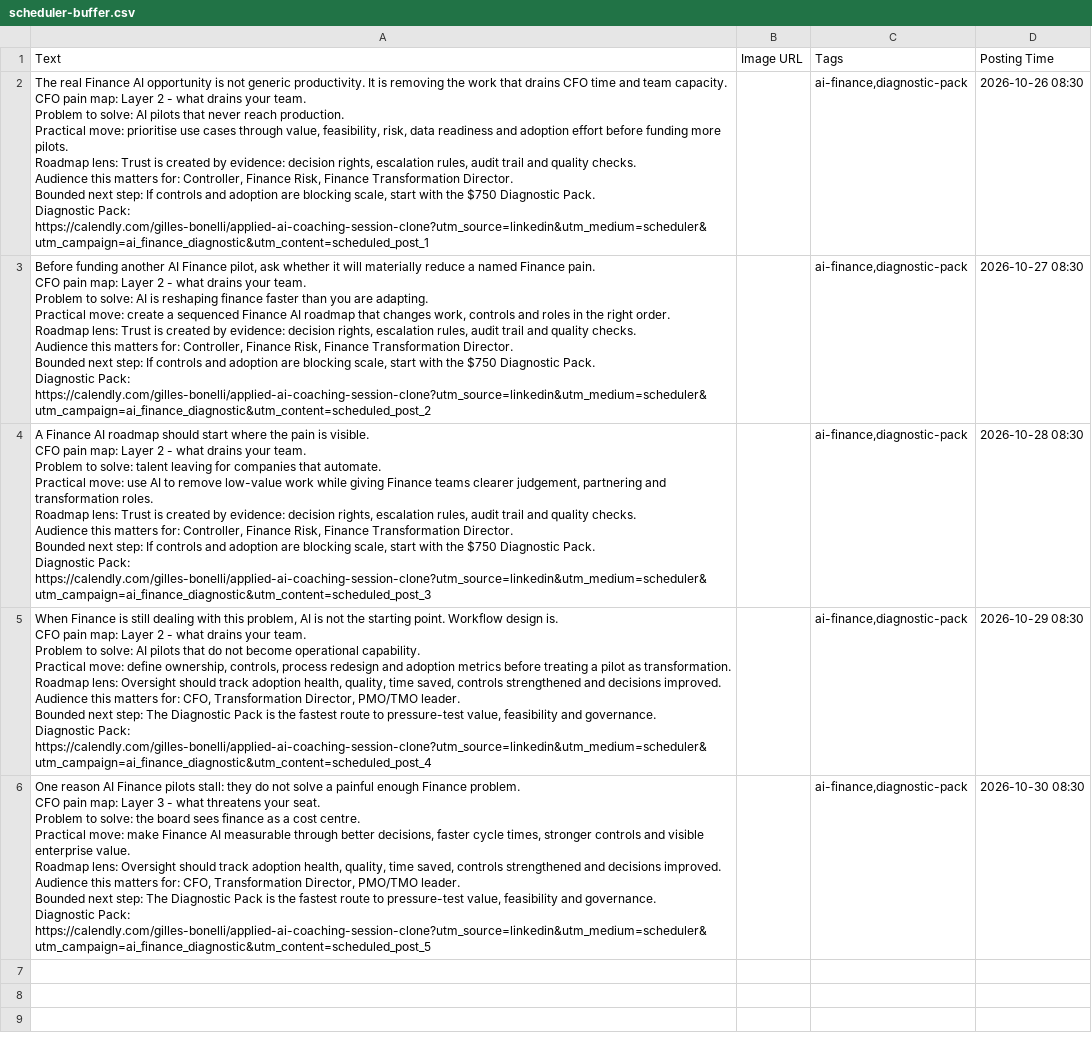
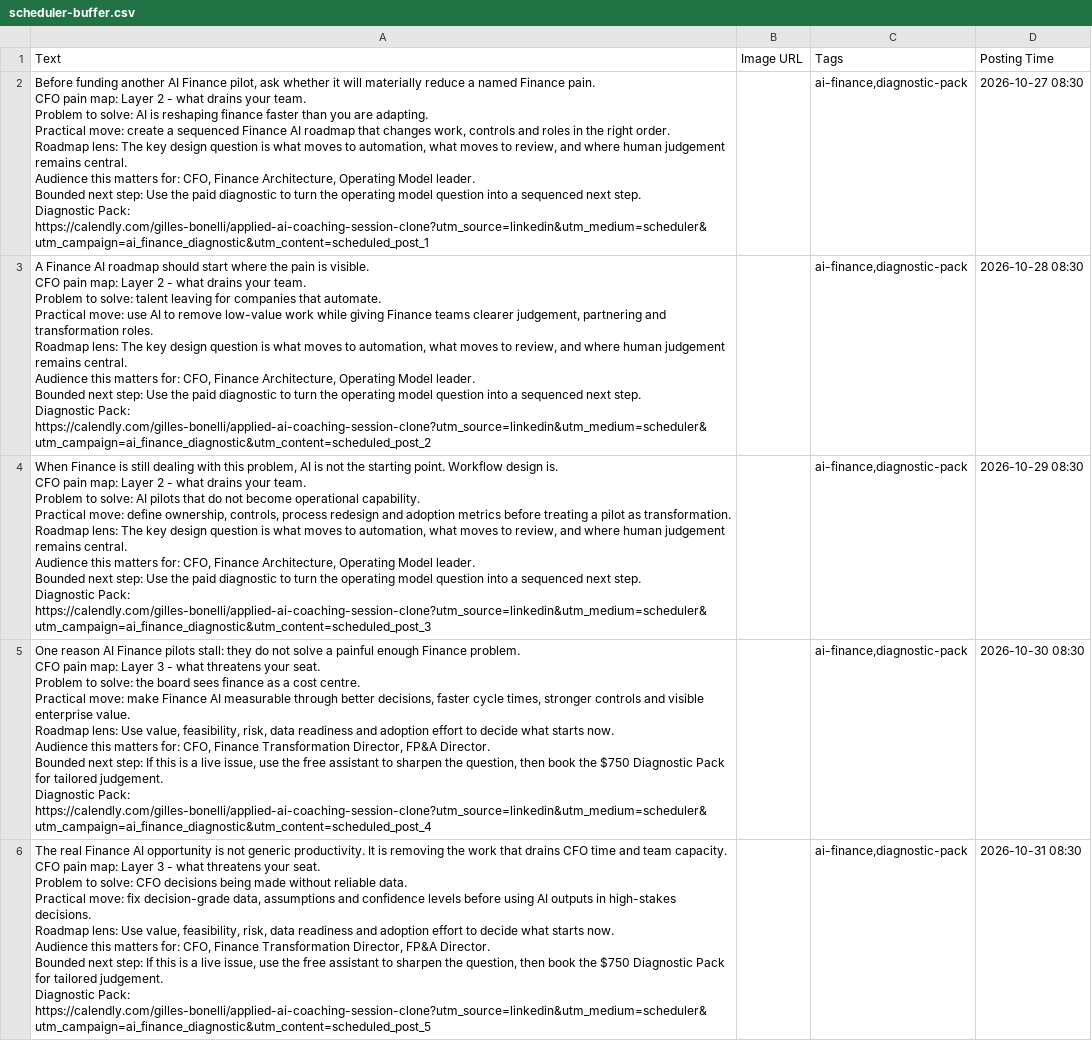
Before and after one commit to CEOFOUNDER/STNM_FT, a CSV file: traffic-console/generated/scheduler-buffer.csv, drawn as a sheet; removed rows and columns are numbered as before the commit, all else as after; ↵ is a line break in a cell; the diff names each change by its address in the sheet, - before the commit and + after, or states it on an @@ line.

```diff
--- a/traffic-console/generated/scheduler-buffer.csv
+++ b/traffic-console/generated/scheduler-buffer.csv
-row 2: The real Finance AI opportunity is not generic productivity. It is removing the work that drains CFO time and team capacity. ↵ CFO pain map: Layer 2 - what drains your team. ↵ Problem to solve: AI pilots that never reach production. ↵ Practical move: prioritise use cases through value, feasibility, risk, data readiness and adoption effort before funding more pilots. ↵ Roadmap lens: Trust is created by evidence: decision rights, escalation rules, audit trail and quality checks. ↵ Audience this matters for: Controller, Finance Risk, Finance Transformation Director. ↵ Bounded next step: If controls and adoption are blocking scale, start with the $750 Diagnostic Pack. ↵ Diagnostic Pack: https://calendly.com/gilles-bonelli/applied-ai-coaching-session-clone?utm_source=linkedin&utm_medium=scheduler&utm_campaign=ai_finance_diagnostic&utm_content=scheduled_post_1 |  | ai-finance,diagnostic-pack | 2026-10-26 08:30
-A2 (Text): …Roadmap lens: Trust is created by evidence: decision rights, escalation rules, audit trail and quality checks. ↵ Audience this matters for: Controller, Finance Risk, Finance Transformation Director. ↵ Bounded next step: If controls and adoption are blocking scale, start with the $750 Diagnostic Pack. ↵ Diagnostic Pack: https://calendly.com/gilles-bonelli/applied-ai-coaching-session-clone?utm_source=linkedin&utm_medium=scheduler&utm_campaign=ai_finance_diagnostic&utm_content=scheduled_post_2
+A2 (Text): …Roadmap lens: The key design question is what moves to automation, what moves to review, and where human judgement remains central. ↵ Audience this matters for: CFO, Finance Architecture, Operating Model leader. ↵ Bounded next step: Use the paid diagnostic to turn the operating model question into a sequenced next step. ↵ Diagnostic Pack: https://calendly.com/gilles-bonelli/applied-ai-coaching-session-clone?utm_source=linkedin&utm_medium=scheduler&utm_campaign=ai_finance_diagnostic&utm_content=scheduled_post_1
-A3 (Text): …Roadmap lens: Trust is created by evidence: decision rights, escalation rules, audit trail and quality checks. ↵ Audience this matters for: Controller, Finance Risk, Finance Transformation Director. ↵ Bounded next step: If controls and adoption are blocking scale, start with the $750 Diagnostic Pack. ↵ Diagnostic Pack: https://calendly.com/gilles-bonelli/applied-ai-coaching-session-clone?utm_source=linkedin&utm_medium=scheduler&utm_campaign=ai_finance_diagnostic&utm_content=scheduled_post_3
+A3 (Text): …Roadmap lens: The key design question is what moves to automation, what moves to review, and where human judgement remains central. ↵ Audience this matters for: CFO, Finance Architecture, Operating Model leader. ↵ Bounded next step: Use the paid diagnostic to turn the operating model question into a sequenced next step. ↵ Diagnostic Pack: https://calendly.com/gilles-bonelli/applied-ai-coaching-session-clone?utm_source=linkedin&utm_medium=scheduler&utm_campaign=ai_finance_diagnostic&utm_content=scheduled_post_2
-A4 (Text): …Roadmap lens: Oversight should track adoption health, quality, time saved, controls strengthened and decisions improved. ↵ Audience this matters for: CFO, Transformation Director, PMO/TMO leader. ↵ Bounded next step: The Diagnostic Pack is the fastest route to pressure-test value, feasibility and governance. ↵ Diagnostic Pack: https://calendly.com/gilles-bonelli/applied-ai-coaching-session-clone?utm_source=linkedin&utm_medium=scheduler&utm_campaign=ai_finance_diagnostic&utm_content=scheduled_post_4
+A4 (Text): …Roadmap lens: The key design question is what moves to automation, what moves to review, and where human judgement remains central. ↵ Audience this matters for: CFO, Finance Architecture, Operating Model leader. ↵ Bounded next step: Use the paid diagnostic to turn the operating model question into a sequenced next step. ↵ Diagnostic Pack: https://calendly.com/gilles-bonelli/applied-ai-coaching-session-clone?utm_source=linkedin&utm_medium=scheduler&utm_campaign=ai_finance_diagnostic&utm_content=scheduled_post_3
-A5 (Text): …Roadmap lens: Oversight should track adoption health, quality, time saved, controls strengthened and decisions improved. ↵ Audience this matters for: CFO, Transformation Director, PMO/TMO leader. ↵ Bounded next step: The Diagnostic Pack is the fastest route to pressure-test value, feasibility and governance. ↵ Diagnostic Pack: https://calendly.com/gilles-bonelli/applied-ai-coaching-session-clone?utm_source=linkedin&utm_medium=scheduler&utm_campaign=ai_finance_diagnostic&utm_content=scheduled_post_5
+A5 (Text): …Roadmap lens: Use value, feasibility, risk, data readiness and adoption effort to decide what starts now. ↵ Audience this matters for: CFO, Finance Transformation Director, FP&A Director. ↵ Bounded next step: If this is a live issue, use the free assistant to sharpen the question, then book the $750 Diagnostic Pack for tailored judgement. ↵ Diagnostic Pack: https://calendly.com/gilles-bonelli/applied-ai-coaching-session-clone?utm_source=linkedin&utm_medium=scheduler&utm_campaign=ai_finance_diagnostic&utm_content=scheduled_post_4
+row 6: The real Finance AI opportunity is not generic productivity. It is removing the work that drains CFO time and team capacity. ↵ CFO pain map: Layer 3 - what threatens your seat. ↵ Problem to solve: CFO decisions being made without reliable data. ↵ Practical move: fix decision-grade data, assumptions and confidence levels before using AI outputs in high-stakes decisions. ↵ Roadmap lens: Use value, feasibility, risk, data readiness and adoption effort to decide what starts now. ↵ Audience this matters for: CFO, Finance Transformation Director, FP&A Director. ↵ Bounded next step: If this is a live issue, use the free assistant to sharpen the question, then book the $750 Diagnostic Pack for tailored judgement. ↵ Diagnostic Pack: https://calendly.com/gilles-bonelli/applied-ai-coaching-session-clone?utm_source=linkedin&utm_medium=scheduler&utm_campaign=ai_finance_diagnostic&utm_content=scheduled_post_5 |  | ai-finance,diagnostic-pack | 2026-10-31 08:30
```
Also changed, not shown: 2 other files.
